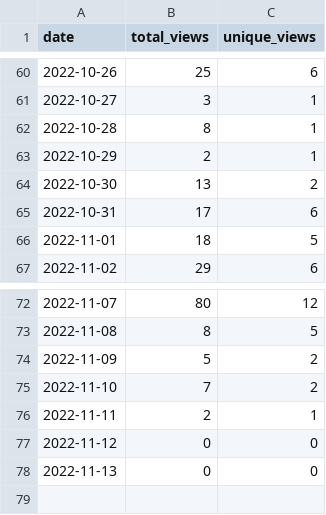
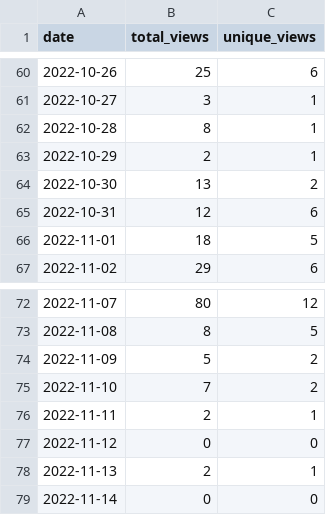
Before and after one commit to MatthewBentz/COMP4320, a CSV file: .traffic/views.csv, drawn as a sheet; only a part is shown, gaps mark what is left out.

```diff
--- a/.traffic/views.csv
+++ b/.traffic/views.csv
@@ -64,3 +64,3 @@ date,total_views,unique_views
 2022-10-30,13,2
-2022-10-31,17,6
+2022-10-31,12,6
 2022-11-01,18,5
@@ -77,2 +77,3 @@ date,total_views,unique_views
 2022-11-12,0,0
-2022-11-13,0,0
+2022-11-13,2,1
+2022-11-14,0,0
```
Also changed, not shown: .traffic/clones.csv, 3 other files.
